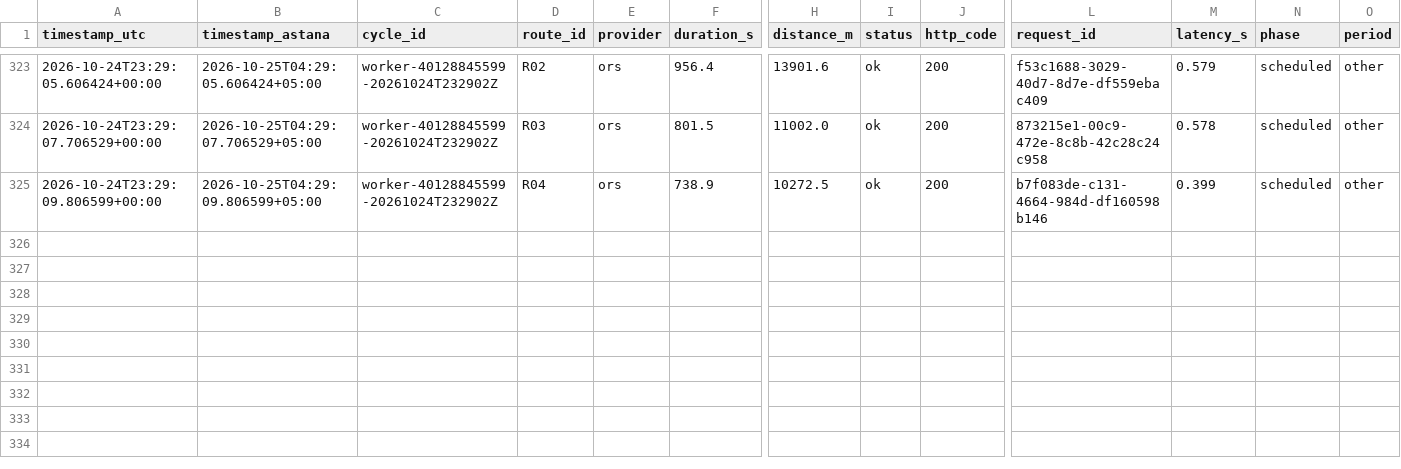
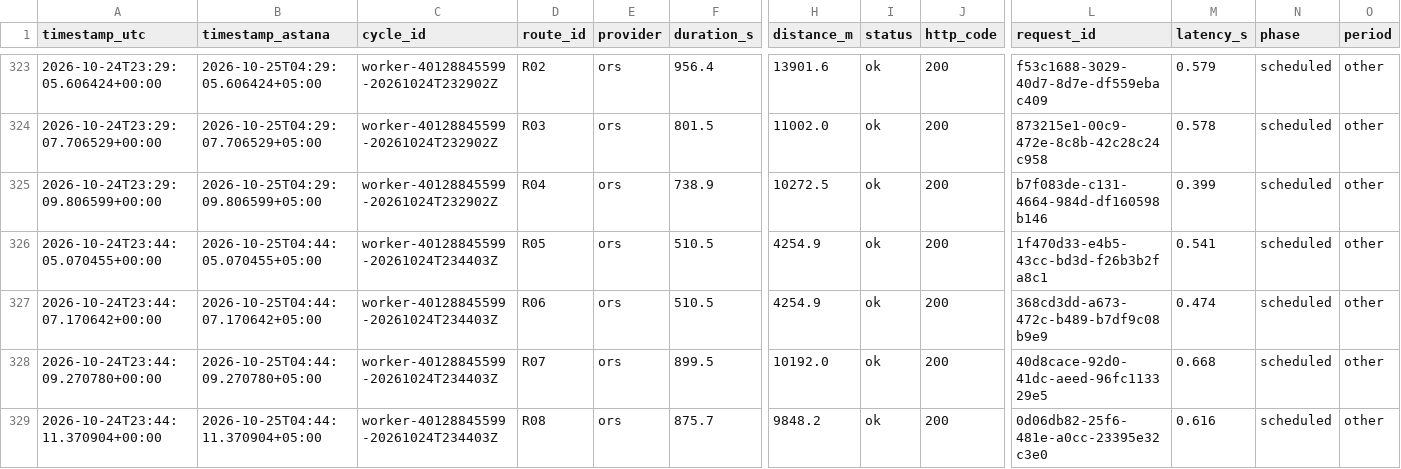
Before and after one commit to SuperFlyTK/rmt-a3-astana-data, a CSV file: ors_processed.csv, drawn as a sheet; only a part is shown, gaps mark what is left out; rows hold the shown columns only; the diff names each change by its address in the sheet, - before the commit and + after, or states it on an @@ line.

```diff
--- a/ors_processed.csv
+++ b/ors_processed.csv
+row 326: 2026-10-24T23:44:05.070455+00:00 | 2026-10-25T04:44:05.070455+05:00 | worker-40128845599-20261024T234403Z | R05 | ors | 510.5 | 4254.9 | ok | 200 | 1f470d33-e4b5-43cc-bd3d-f26b3b2fa8c1 | 0.541 | scheduled | other
+row 327: 2026-10-24T23:44:07.170642+00:00 | 2026-10-25T04:44:07.170642+05:00 | worker-40128845599-20261024T234403Z | R06 | ors | 510.5 | 4254.9 | ok | 200 | 368cd3dd-a673-472c-b489-b7df9c08b9e9 | 0.474 | scheduled | other
+row 328: 2026-10-24T23:44:09.270780+00:00 | 2026-10-25T04:44:09.270780+05:00 | worker-40128845599-20261024T234403Z | R07 | ors | 899.5 | 10192.0 | ok | 200 | 40d8cace-92d0-41dc-aeed-96fc113329e5 | 0.668 | scheduled | other
+row 329: 2026-10-24T23:44:11.370904+00:00 | 2026-10-25T04:44:11.370904+05:00 | worker-40128845599-20261024T234403Z | R08 | ors | 875.7 | 9848.2 | ok | 200 | 0d06db82-25f6-481e-a0cc-23395e32c3e0 | 0.616 | scheduled | other
```
Also changed, not shown: ors_observations.csv, 1 other file.
